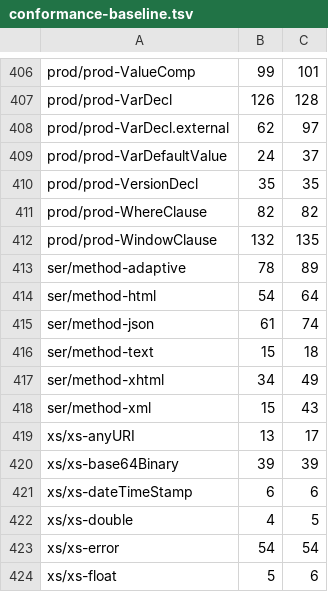
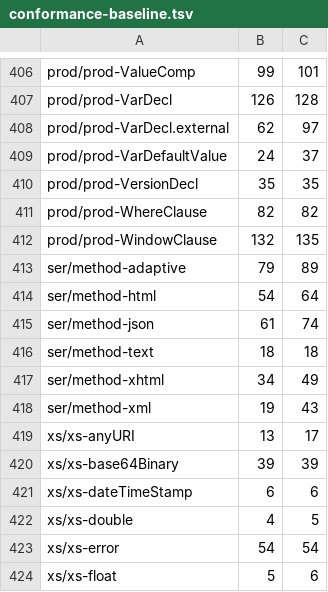
Before and after one commit to phoenixmldb/phoenixmldb-xquery, a TSV file: scripts/conformance-baseline.tsv, drawn as a sheet; only a part is shown, gaps mark what is left out.

```diff
--- a/scripts/conformance-baseline.tsv
+++ b/scripts/conformance-baseline.tsv
@@ -412,8 +412,8 @@ prod/prod-WhereClause	82	82
 prod/prod-WindowClause	132	135
-ser/method-adaptive	78	89
+ser/method-adaptive	79	89
 ser/method-html	54	64
 ser/method-json	61	74
-ser/method-text	15	18
+ser/method-text	18	18
 ser/method-xhtml	34	49
-ser/method-xml	15	43
+ser/method-xml	19	43
 xs/xs-anyURI	13	17
```
Also changed, not shown: 3 other files.
